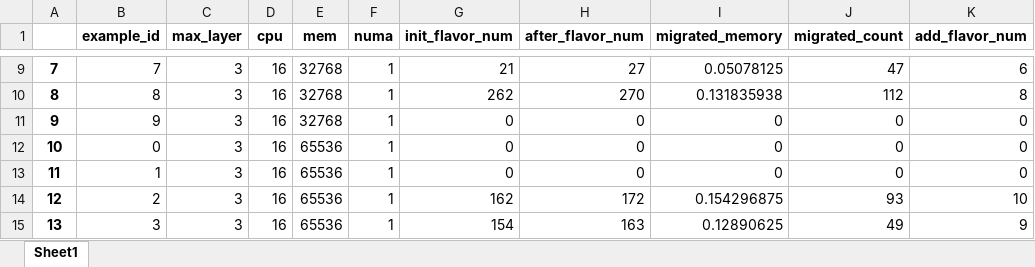
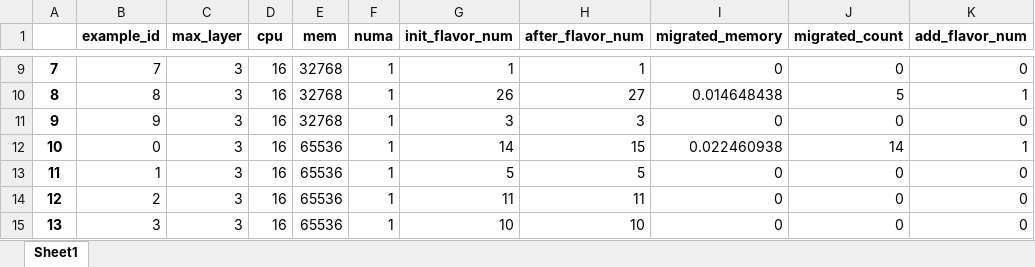
Before and after one commit to zjzzzz/BalCon, an Excel workbook: code/balcon2_no_numa.xlsx, sheet Sheet1, drawn as a sheet; only a part is shown, gaps mark what is left out; values as stored, in another font and other column widths than the file's, no borders; the diff covers the shown part only; the diff names each change by its address in the sheet, - before the commit and + after, or states it on an @@ line.

```diff
--- a/code/balcon2_no_numa.xlsx (sheet Sheet1)
+++ b/code/balcon2_no_numa.xlsx (sheet Sheet1)
-G9 (init_flavor_num): 21
+G9 (init_flavor_num): 1
-H9 (after_flavor_num): 27
+H9 (after_flavor_num): 1
-I9 (migrated_memory): 0.05078125
+I9 (migrated_memory): 0
-J9 (migrated_count): 47
+J9 (migrated_count): 0
-K9 (add_flavor_num): 6
+K9 (add_flavor_num): 0
-G10 (init_flavor_num): 262
+G10 (init_flavor_num): 26
-H10 (after_flavor_num): 270
+H10 (after_flavor_num): 27
-I10 (migrated_memory): 0.131835938
+I10 (migrated_memory): 0.014648438
-J10 (migrated_count): 112
+J10 (migrated_count): 5
-K10 (add_flavor_num): 8
+K10 (add_flavor_num): 1
-G11 (init_flavor_num): 0
+G11 (init_flavor_num): 3
-H11 (after_flavor_num): 0
+H11 (after_flavor_num): 3
-G12 (init_flavor_num): 0
+G12 (init_flavor_num): 14
-H12 (after_flavor_num): 0
+H12 (after_flavor_num): 15
-I12 (migrated_memory): 0
+I12 (migrated_memory): 0.022460938
-J12 (migrated_count): 0
+J12 (migrated_count): 14
-K12 (add_flavor_num): 0
+K12 (add_flavor_num): 1
-G13 (init_flavor_num): 0
+G13 (init_flavor_num): 5
-H13 (after_flavor_num): 0
+H13 (after_flavor_num): 5
-G14 (init_flavor_num): 162
+G14 (init_flavor_num): 11
-H14 (after_flavor_num): 172
+H14 (after_flavor_num): 11
-I14 (migrated_memory): 0.154296875
+I14 (migrated_memory): 0
-J14 (migrated_count): 93
+J14 (migrated_count): 0
-K14 (add_flavor_num): 10
+K14 (add_flavor_num): 0
-G15 (init_flavor_num): 154
+G15 (init_flavor_num): 10
-H15 (after_flavor_num): 163
+H15 (after_flavor_num): 10
-I15 (migrated_memory): 0.12890625
+I15 (migrated_memory): 0
-J15 (migrated_count): 49
+J15 (migrated_count): 0
-K15 (add_flavor_num): 9
+K15 (add_flavor_num): 0
```
Also changed, not shown: 130 edited cells elsewhere in this sheet, code/balcon2_numa.xlsx, code/balcon_no_numa.xlsx, 42 other files.
